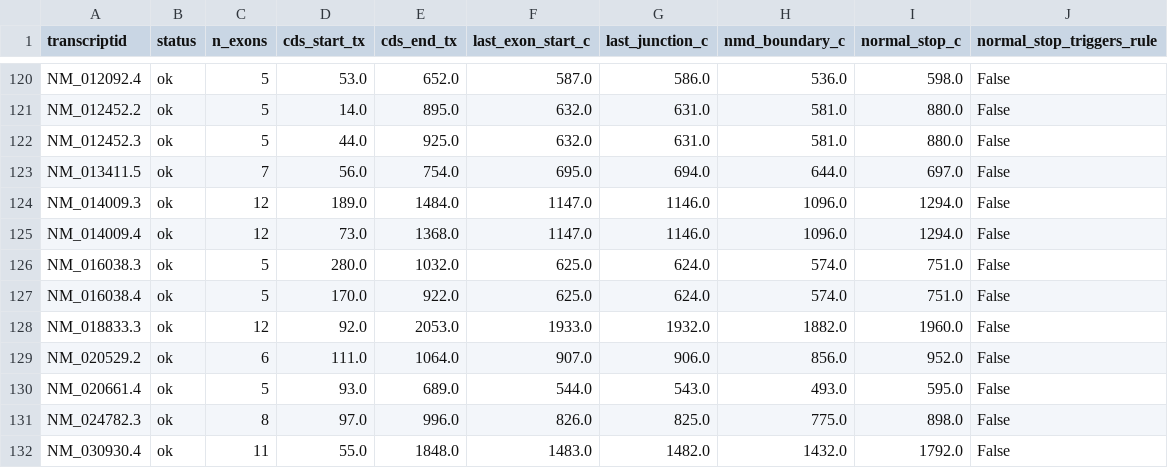
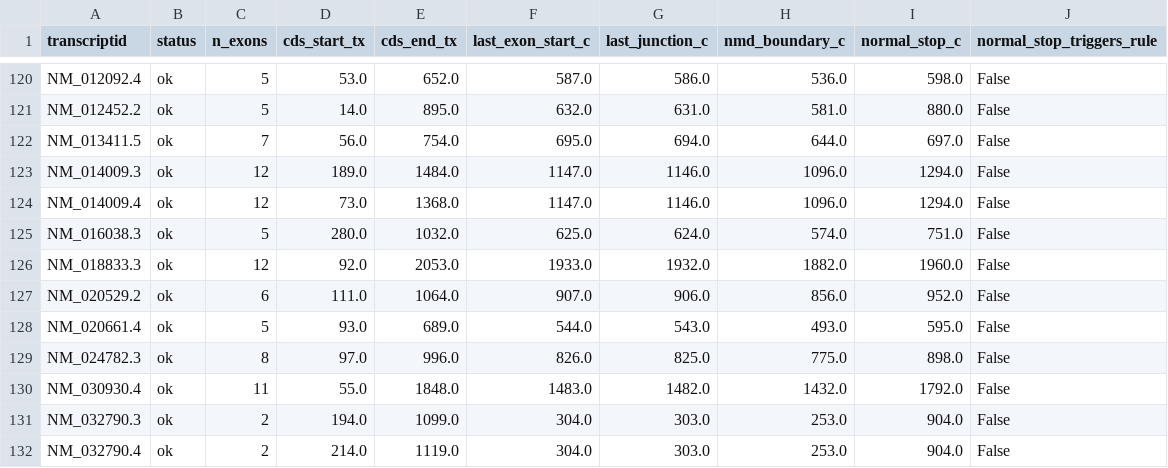
Before and after one commit to knn1996/Migrating-BMC-IDBases-to-LOVD, a TSV file: 04_Mutation_Processing/Output/Step9_NMD/transcript_structure.tsv, drawn as a sheet; only a part is shown, gaps mark what is left out; the shorter side is filled out with more unchanged rows.

```diff
--- a/04_Mutation_Processing/Output/Step9_NMD/transcript_structure.tsv
+++ b/04_Mutation_Processing/Output/Step9_NMD/transcript_structure.tsv
@@ -121,3 +121,2 @@ NM_012092.4	ok	5	53.0	652.0	587.0	586.0	536.0	598.0	False
 NM_012452.2	ok	5	14.0	895.0	632.0	631.0	581.0	880.0	False
-NM_012452.3	ok	5	44.0	925.0	632.0	631.0	581.0	880.0	False
 NM_013411.5	ok	7	56.0	754.0	695.0	694.0	644.0	697.0	False
@@ -126,3 +125,2 @@ NM_014009.4	ok	12	73.0	1368.0	1147.0	1146.0	1096.0	1294.0	False
 NM_016038.3	ok	5	280.0	1032.0	625.0	624.0	574.0	751.0	False
-NM_016038.4	ok	5	170.0	922.0	625.0	624.0	574.0	751.0	False
 NM_018833.3	ok	12	92.0	2053.0	1933.0	1932.0	1882.0	1960.0	False
```
Also changed, not shown: 04_Mutation_Processing/Output/Step10_Audit/audit_by_gene.tsv, 04_Mutation_Processing/Output/Step10_Audit/audit_not_registered.tsv, 16 other files.
